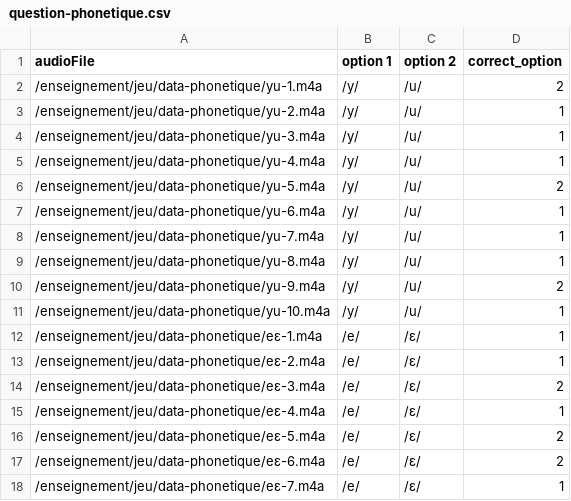
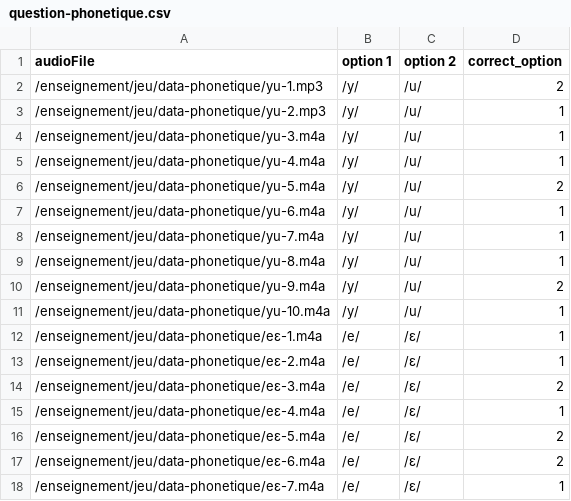
Before and after one commit to neybaf/gouez_f, a CSV file: enseignement/jeu/question-phonetique.csv, drawn as a sheet.

```diff
--- a/enseignement/jeu/question-phonetique.csv
+++ b/enseignement/jeu/question-phonetique.csv
@@ -1,4 +1,4 @@
 audioFile,option 1,option 2,correct_option
-/enseignement/jeu/data-phonetique/yu-1.m4a,"/y/","/u/",2
-/enseignement/jeu/data-phonetique/yu-2.m4a,"/y/","/u/",1
+/enseignement/jeu/data-phonetique/yu-1.mp3,"/y/","/u/",2
+/enseignement/jeu/data-phonetique/yu-2.mp3,"/y/","/u/",1
 /enseignement/jeu/data-phonetique/yu-3.m4a,"/y/","/u/",1
```
Also changed, not shown: 2 other files.
